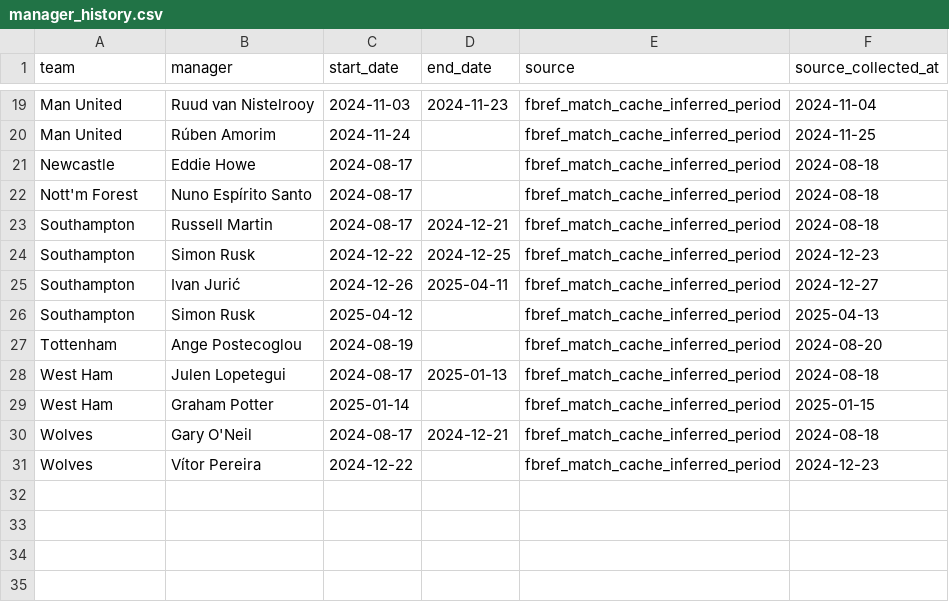
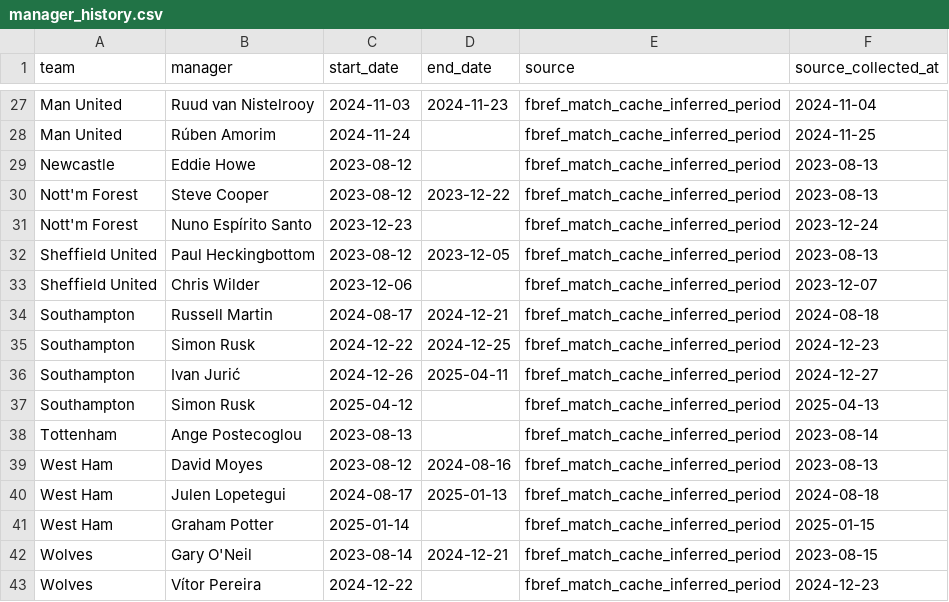
Before and after one commit to mejding/matchlabs, a CSV file: data/manager_history.csv, drawn as a sheet; only a part is shown, gaps mark what is left out; the diff covers the shown part only.

```diff
--- a/data/manager_history.csv
+++ b/data/manager_history.csv
@@ -20,4 +28,7 @@ Man United,Ruud van Nistelrooy,2024-11-03,2024-11-23,fbref_match_cache_inferred_
 Man United,Rúben Amorim,2024-11-24,,fbref_match_cache_inferred_period,2024-11-25
-Newcastle,Eddie Howe,2024-08-17,,fbref_match_cache_inferred_period,2024-08-18
-Nott'm Forest,Nuno Espírito Santo,2024-08-17,,fbref_match_cache_inferred_period,2024-08-18
+Newcastle,Eddie Howe,2023-08-12,,fbref_match_cache_inferred_period,2023-08-13
+Nott'm Forest,Steve Cooper,2023-08-12,2023-12-22,fbref_match_cache_inferred_period,2023-08-13
+Nott'm Forest,Nuno Espírito Santo,2023-12-23,,fbref_match_cache_inferred_period,2023-12-24
+Sheffield United,Paul Heckingbottom,2023-08-12,2023-12-05,fbref_match_cache_inferred_period,2023-08-13
+Sheffield United,Chris Wilder,2023-12-06,,fbref_match_cache_inferred_period,2023-12-07
 Southampton,Russell Martin,2024-08-17,2024-12-21,fbref_match_cache_inferred_period,2024-08-18
@@ -26,6 +37,7 @@ Southampton,Ivan Jurić,2024-12-26,2025-04-11,fbref_match_cache_inferred_period,
 Southampton,Simon Rusk,2025-04-12,,fbref_match_cache_inferred_period,2025-04-13
-Tottenham,Ange Postecoglou,2024-08-19,,fbref_match_cache_inferred_period,2024-08-20
+Tottenham,Ange Postecoglou,2023-08-13,,fbref_match_cache_inferred_period,2023-08-14
+West Ham,David Moyes,2023-08-12,2024-08-16,fbref_match_cache_inferred_period,2023-08-13
 West Ham,Julen Lopetegui,2024-08-17,2025-01-13,fbref_match_cache_inferred_period,2024-08-18
 West Ham,Graham Potter,2025-01-14,,fbref_match_cache_inferred_period,2025-01-15
-Wolves,Gary O'Neil,2024-08-17,2024-12-21,fbref_match_cache_inferred_period,2024-08-18
+Wolves,Gary O'Neil,2023-08-14,2024-12-21,fbref_match_cache_inferred_period,2023-08-15
 Wolves,Vítor Pereira,2024-12-22,,fbref_match_cache_inferred_period,2024-12-23
```
Also changed, not shown: 8 added rows and 18 edited cells elsewhere in this file, evaluation/manager_intelligence/manager_bounce_analysis.csv, evaluation/manager_intelligence/manager_feature_importance.csv, 18 other files.
